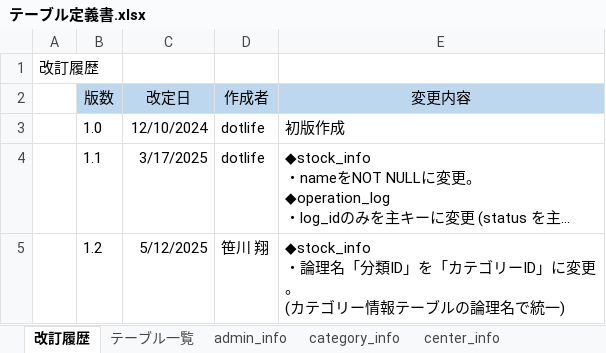
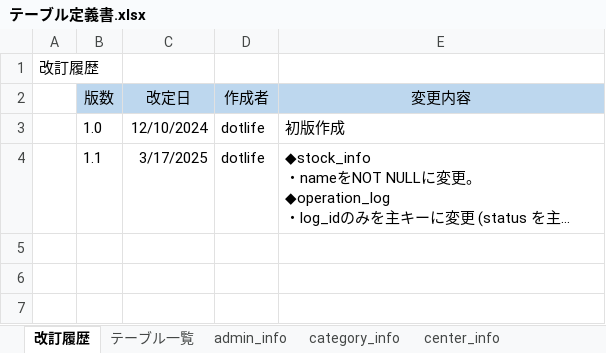
Before and after one commit to digital-ojt/development-webCourse-DroneInventorySystem, an Excel workbook: docs/詳細設計書/テーブル定義書.xlsx, sheet 改訂履歴, drawn as a sheet; long unchanged cells end in …; values as stored, in another font and other column widths than the file's, no borders; ↵ is a line break in a cell; the diff names each change by its address in the sheet, - before the commit and + after, or states it on an @@ line.

Commit message:
Revert "詳細設計書の更新"
This reverts commit 0fa5964abb5115551667a6e3901d96bd525b5ef9.

```diff
--- a/docs/詳細設計書/テーブル定義書.xlsx (sheet 改訂履歴)
+++ b/docs/詳細設計書/テーブル定義書.xlsx (sheet 改訂履歴)
-row 5:  | 1.2 | 5/12/2025 | 笹川 翔 | ◆stock_info ↵ ・論理名「分類ID」を「カテゴリーID」に変更。 ↵ (カテゴリー情報テーブルの論理名で統一)
```
Also changed, not shown: sheet stock_info, 19 other files.
